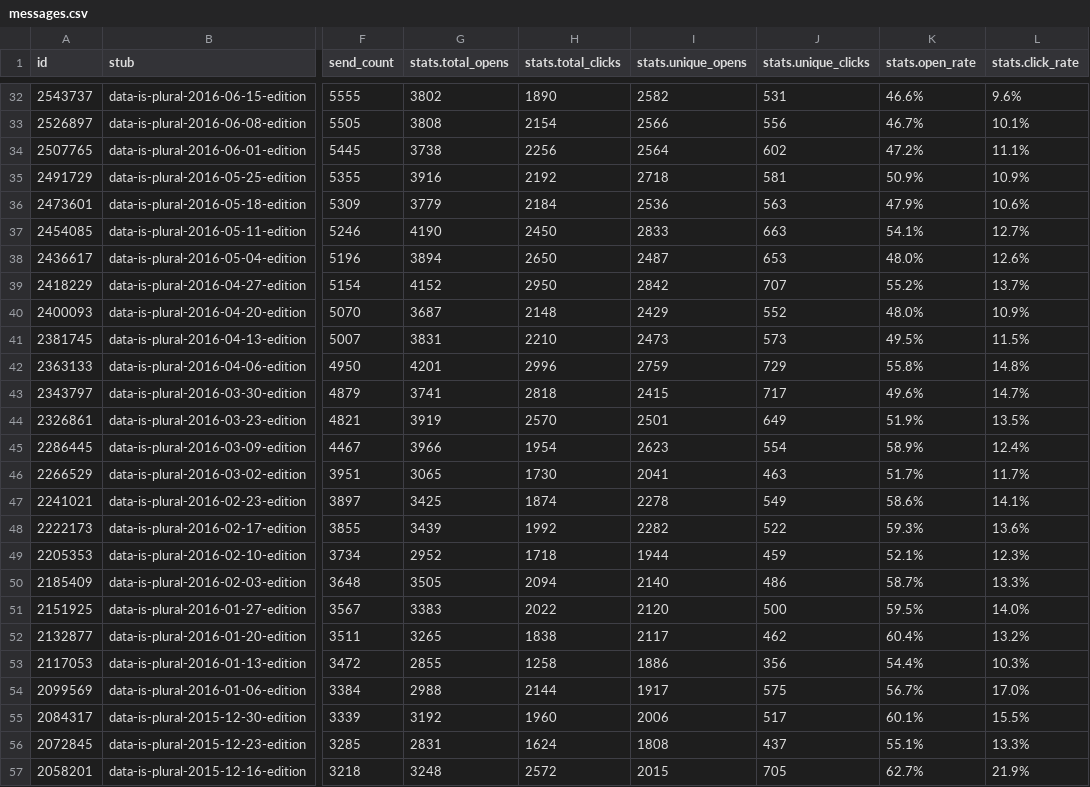
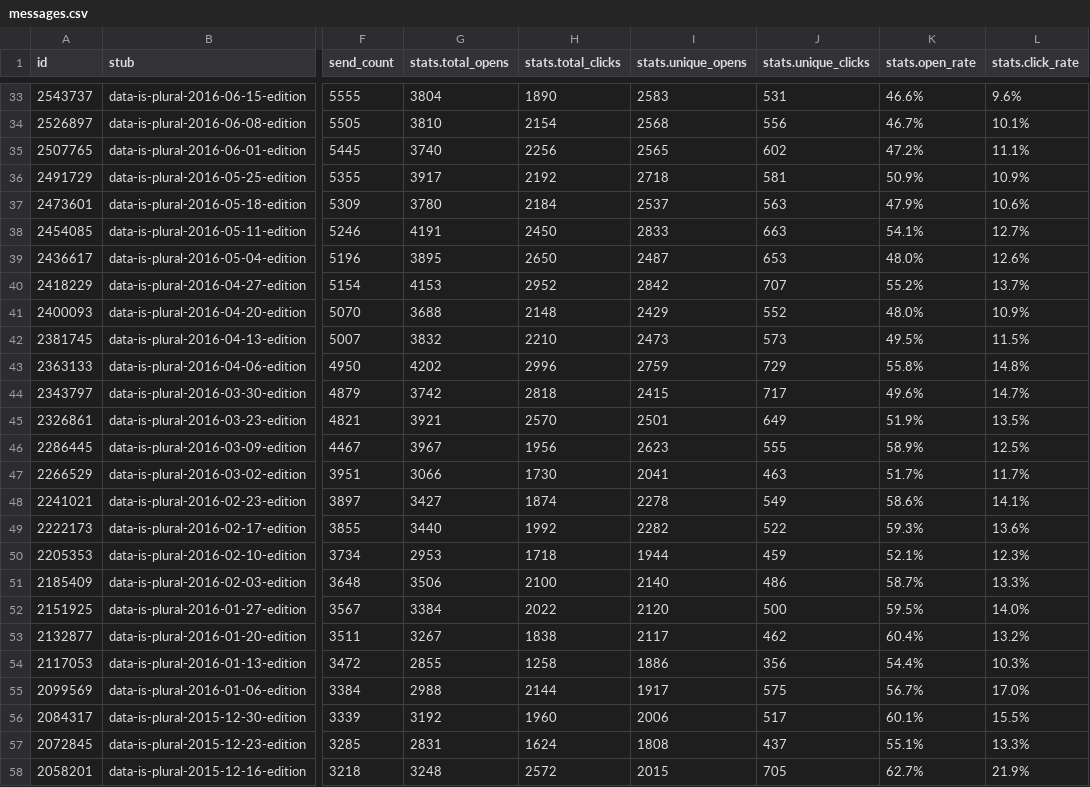
Before and after one commit to data-is-plural/newsletter-stats, a CSV file: data/messages.csv, drawn as a sheet; only a part is shown, gaps mark what is left out; addresses are those after the commit; the diff covers the shown part only; the diff names each change by its address in the sheet, - before the commit and + after, or states it on an @@ line.

```diff
--- a/data/messages.csv
+++ b/data/messages.csv
-G33 (stats.total_opens): 3802
+G33 (stats.total_opens): 3804
-I33 (stats.unique_opens): 2582
+I33 (stats.unique_opens): 2583
-G34 (stats.total_opens): 3808
+G34 (stats.total_opens): 3810
-I34 (stats.unique_opens): 2566
+I34 (stats.unique_opens): 2568
-G35 (stats.total_opens): 3738
+G35 (stats.total_opens): 3740
-I35 (stats.unique_opens): 2564
+I35 (stats.unique_opens): 2565
-G36 (stats.total_opens): 3916
+G36 (stats.total_opens): 3917
-G37 (stats.total_opens): 3779
+G37 (stats.total_opens): 3780
-I37 (stats.unique_opens): 2536
+I37 (stats.unique_opens): 2537
-G38 (stats.total_opens): 4190
+G38 (stats.total_opens): 4191
-G39 (stats.total_opens): 3894
+G39 (stats.total_opens): 3895
-G40 (stats.total_opens): 4152
+G40 (stats.total_opens): 4153
-H40 (stats.total_clicks): 2950
+H40 (stats.total_clicks): 2952
-G41 (stats.total_opens): 3687
+G41 (stats.total_opens): 3688
-G42 (stats.total_opens): 3831
+G42 (stats.total_opens): 3832
-G43 (stats.total_opens): 4201
+G43 (stats.total_opens): 4202
-G44 (stats.total_opens): 3741
+G44 (stats.total_opens): 3742
-G45 (stats.total_opens): 3919
+G45 (stats.total_opens): 3921
-G46 (stats.total_opens): 3966
+G46 (stats.total_opens): 3967
-H46 (stats.total_clicks): 1954
+H46 (stats.total_clicks): 1956
-J46 (stats.unique_clicks): 554
+J46 (stats.unique_clicks): 555
-L46 (stats.click_rate): 12.4%
+L46 (stats.click_rate): 12.5%
-G47 (stats.total_opens): 3065
+G47 (stats.total_opens): 3066
-G48 (stats.total_opens): 3425
+G48 (stats.total_opens): 3427
-G49 (stats.total_opens): 3439
+G49 (stats.total_opens): 3440
-G50 (stats.total_opens): 2952
+G50 (stats.total_opens): 2953
-G51 (stats.total_opens): 3505
+G51 (stats.total_opens): 3506
-H51 (stats.total_clicks): 2094
+H51 (stats.total_clicks): 2100
-G52 (stats.total_opens): 3383
+G52 (stats.total_opens): 3384
-G53 (stats.total_opens): 3265
+G53 (stats.total_opens): 3267
```
Also changed, not shown: 1 added row and 113 edited cells elsewhere in this file, 3 other files.
